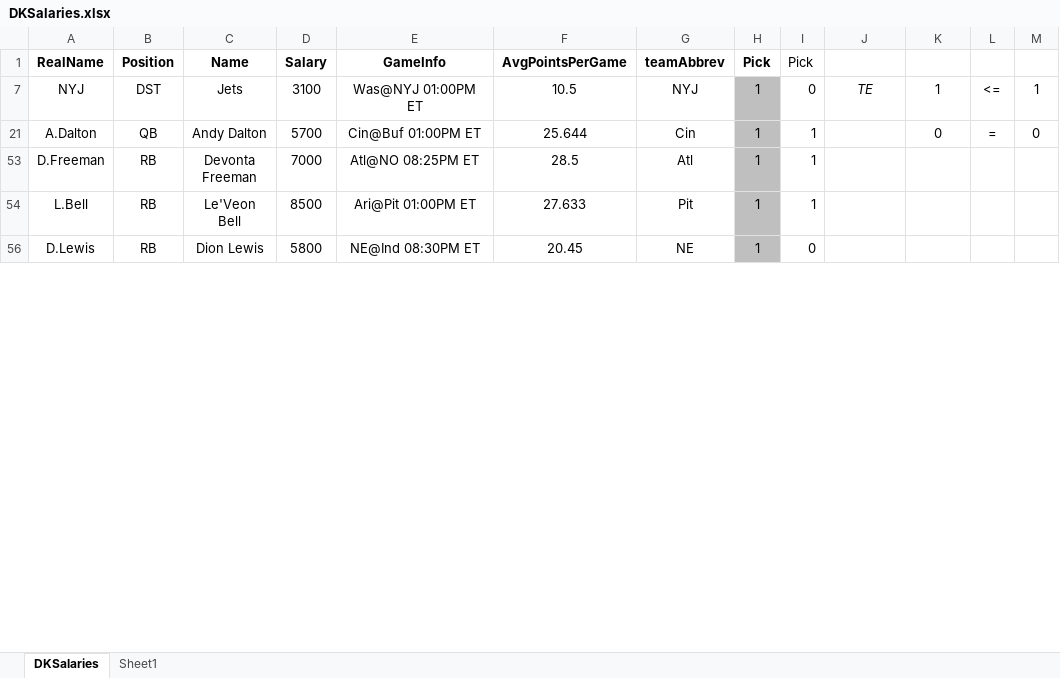
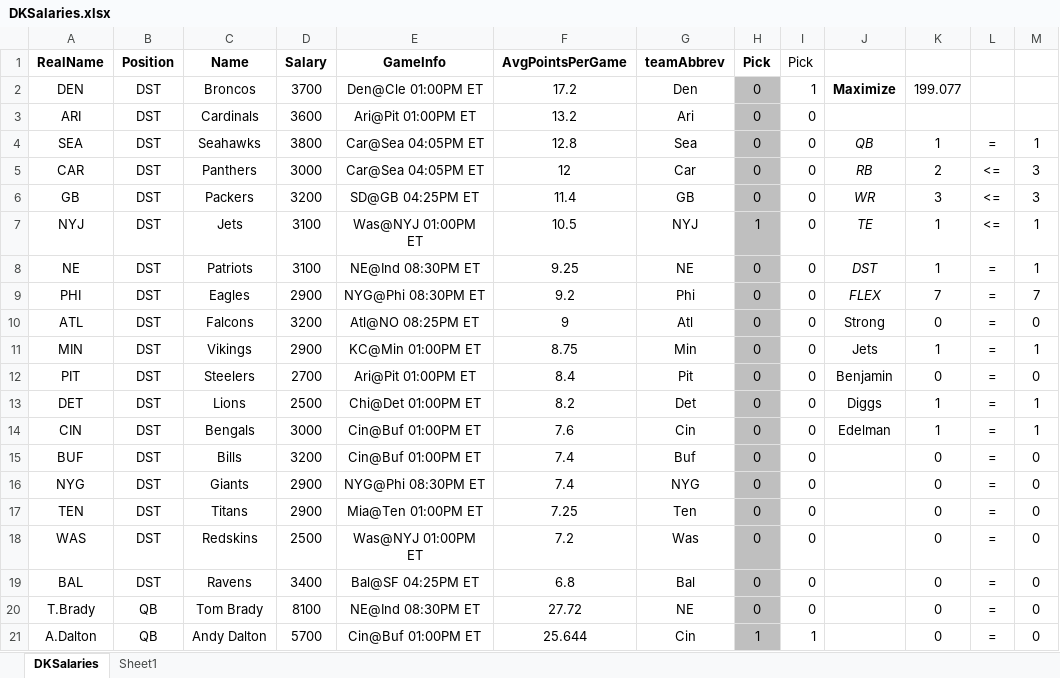
Before and after one commit to johnjsyoo/draftkings, an Excel workbook: DKSalaries.xlsx, sheet DKSalaries, drawn as a sheet; only a part is shown; the shorter side is filled out with more unchanged rows; values as stored, in another font and other column widths than the file's, no borders; the diff covers the shown part only; the diff names each change by its address in the sheet, - before the commit and + after, or states it on an @@ line.

```diff
--- a/DKSalaries.xlsx (sheet DKSalaries)
+++ b/DKSalaries.xlsx (sheet DKSalaries)
@@ row 2 unhidden: DEN | DST | Broncos | 3700 | Den@Cle 01:00PM ET | 17.2 | Den | 0 | 1 | Maximize | 199.077 @@
@@ row 3 unhidden: ARI | DST | Cardinals | 3600 | Ari@Pit 01:00PM ET | 13.2 | Ari | 0 | 0 @@
@@ row 4 unhidden: SEA | DST | Seahawks | 3800 | Car@Sea 04:05PM ET | 12.8 | Sea | 0 | 0 | QB | 1 | = | 1 @@
@@ row 5 unhidden: CAR | DST | Panthers | 3000 | Car@Sea 04:05PM ET | 12 | Car | 0 | 0 | RB | 2 | <= | 3 @@
@@ row 6 unhidden: GB | DST | Packers | 3200 | SD@GB 04:25PM ET | 11.4 | GB | 0 | 0 | WR | 3 | <= | 3 @@
@@ row 8 unhidden: NE | DST | Patriots | 3100 | NE@Ind 08:30PM ET | 9.25 | NE | 0 | 0 | DST | 1 | = | 1 @@
@@ row 9 unhidden: PHI | DST | Eagles | 2900 | NYG@Phi 08:30PM ET | 9.2 | Phi | 0 | 0 | FLEX | 7 | = | 7 @@
@@ row 10 unhidden: ATL | DST | Falcons | 3200 | Atl@NO 08:25PM ET | 9 | Atl | 0 | 0 | Strong | 0 | = | 0 @@
@@ row 11 unhidden: MIN | DST | Vikings | 2900 | KC@Min 01:00PM ET | 8.75 | Min | 0 | 0 | Jets | 1 | = | 1 @@
@@ row 12 unhidden: PIT | DST | Steelers | 2700 | Ari@Pit 01:00PM ET | 8.4 | Pit | 0 | 0 | Benjamin | 0 | = | 0 @@
@@ row 13 unhidden: DET | DST | Lions | 2500 | Chi@Det 01:00PM ET | 8.2 | Det | 0 | 0 | Diggs | 1 | = | 1 @@
@@ row 14 unhidden: CIN | DST | Bengals | 3000 | Cin@Buf 01:00PM ET | 7.6 | Cin | 0 | 0 | Edelman | 1 | = | 1 @@
@@ row 15 unhidden: BUF | DST | Bills | 3200 | Cin@Buf 01:00PM ET | 7.4 | Buf | 0 | 0 |  | 0 | = | 0 @@
@@ row 16 unhidden: NYG | DST | Giants | 2900 | NYG@Phi 08:30PM ET | 7.4 | NYG | 0 | 0 |  | 0 | = | 0 @@
@@ row 17 unhidden: TEN | DST | Titans | 2900 | Mia@Ten 01:00PM ET | 7.25 | Ten | 0 | 0 |  | 0 | = | 0 @@
@@ row 18 unhidden: WAS | DST | Redskins | 2500 | Was@NYJ 01:00PM ET | 7.2 | Was | 0 | 0 |  | 0 | = | 0 @@
@@ row 19 unhidden: BAL | DST | Ravens | 3400 | Bal@SF 04:25PM ET | 6.8 | Bal | 0 | 0 |  | 0 | = | 0 @@
@@ row 20 unhidden: T.Brady | QB | Tom Brady | 8100 | NE@Ind 08:30PM ET | 27.72 | NE | 0 | 0 |  | 0 | = | 0 @@
```
Also changed, not shown: 173 hidden or unhidden rows elsewhere in this sheet, 31 other files.
